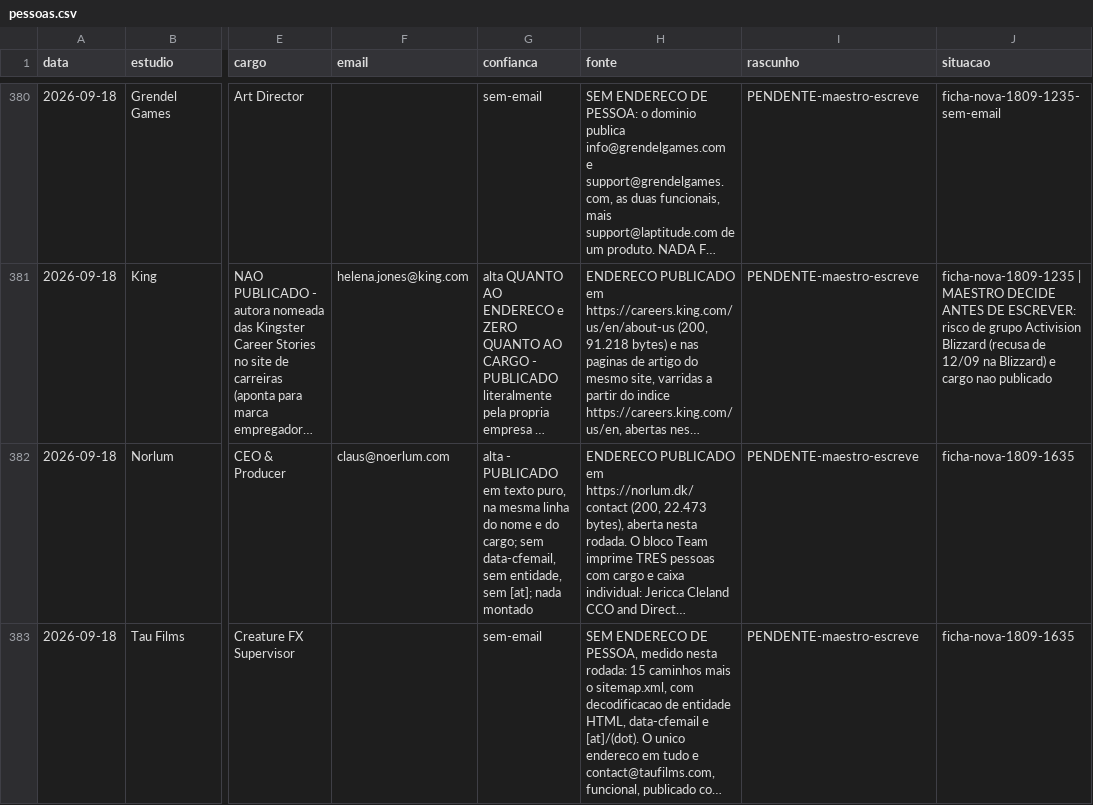
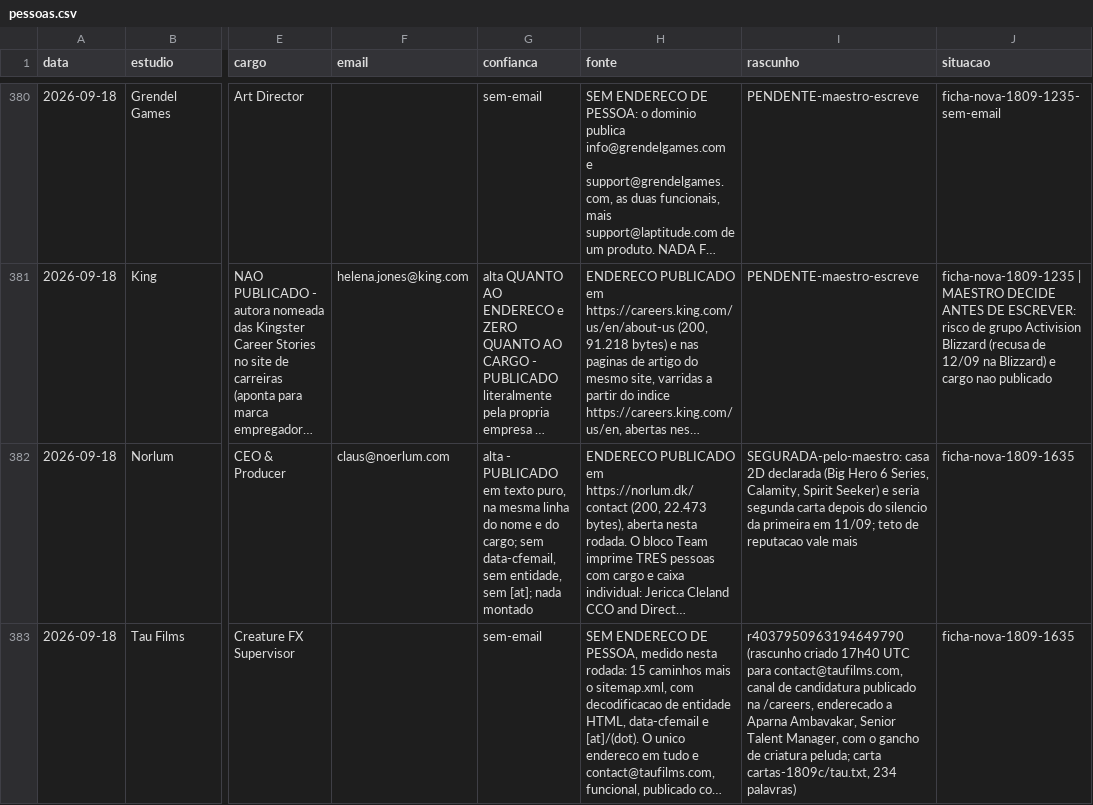
Before and after one commit to vinicavalcntiart/workbenchMA, a CSV file: automacao/pessoas.csv, drawn as a sheet; only a part is shown, gaps mark what is left out; long unchanged cells end in …; the diff covers the shown part only; the diff names each change by its address in the sheet, - before the commit and + after, or states it on an @@ line.

```diff
--- a/automacao/pessoas.csv
+++ b/automacao/pessoas.csv
-I382 (rascunho): PENDENTE-maestro-escreve
+I382 (rascunho): SEGURADA-pelo-maestro: casa 2D declarada (Big Hero 6 Series, Calamity, Spirit Seeker) e seria segunda carta depois do silencio da primeira em 11/09; teto de reputacao vale mais
-I383 (rascunho): PENDENTE-maestro-escreve
+I383 (rascunho): r4037950963194649790 (rascunho criado 17h40 UTC para contact@taufilms.com, canal de candidatura publicado na /careers, enderecado a Aparna Ambavakar, Senior Talent Manager, com o gancho de criatura peluda; carta cartas-1809c/tau.txt, 234 palavras)
```
Also changed, not shown: 2 edited cells elsewhere in this file, 1 other file.
